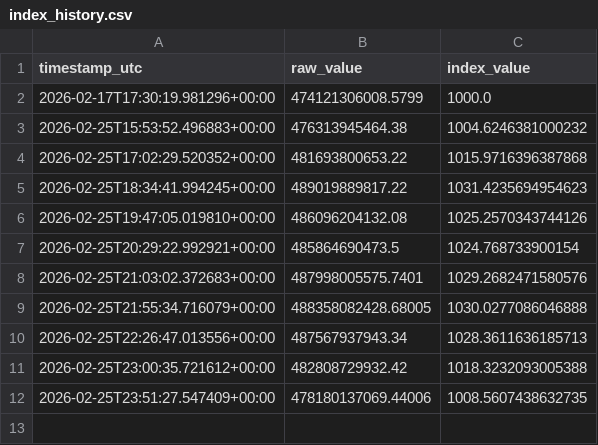
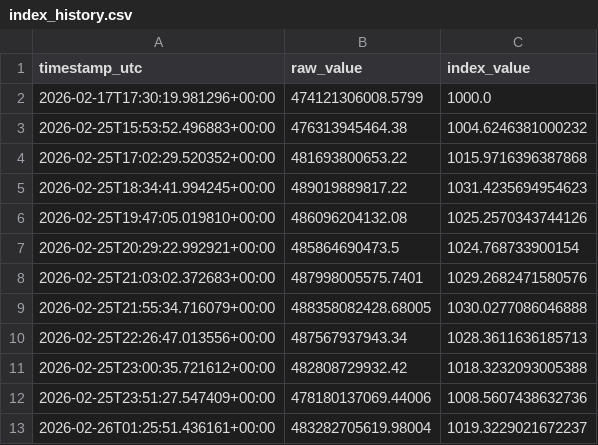
Before and after one commit to prasanna379ak/Crypto_Index, a CSV file: index_data/index_history.csv, drawn as a sheet.

Commit message:
Index update [automated]

```diff
--- a/index_data/index_history.csv
+++ b/index_data/index_history.csv
@@ -11,2 +11,3 @@ timestamp_utc,raw_value,index_value
 2026-02-25T23:00:35.721612+00:00,482808729932.42,1018.3232093005388
-2026-02-25T23:51:27.547409+00:00,478180137069.44006,1008.5607438632735
+2026-02-25T23:51:27.547409+00:00,478180137069.44006,1008.5607438632736
+2026-02-26T01:25:51.436161+00:00,483282705619.98004,1019.3229021672237
```
Also changed, not shown: index_data/latest_marketcaps.csv, 2 other files.
